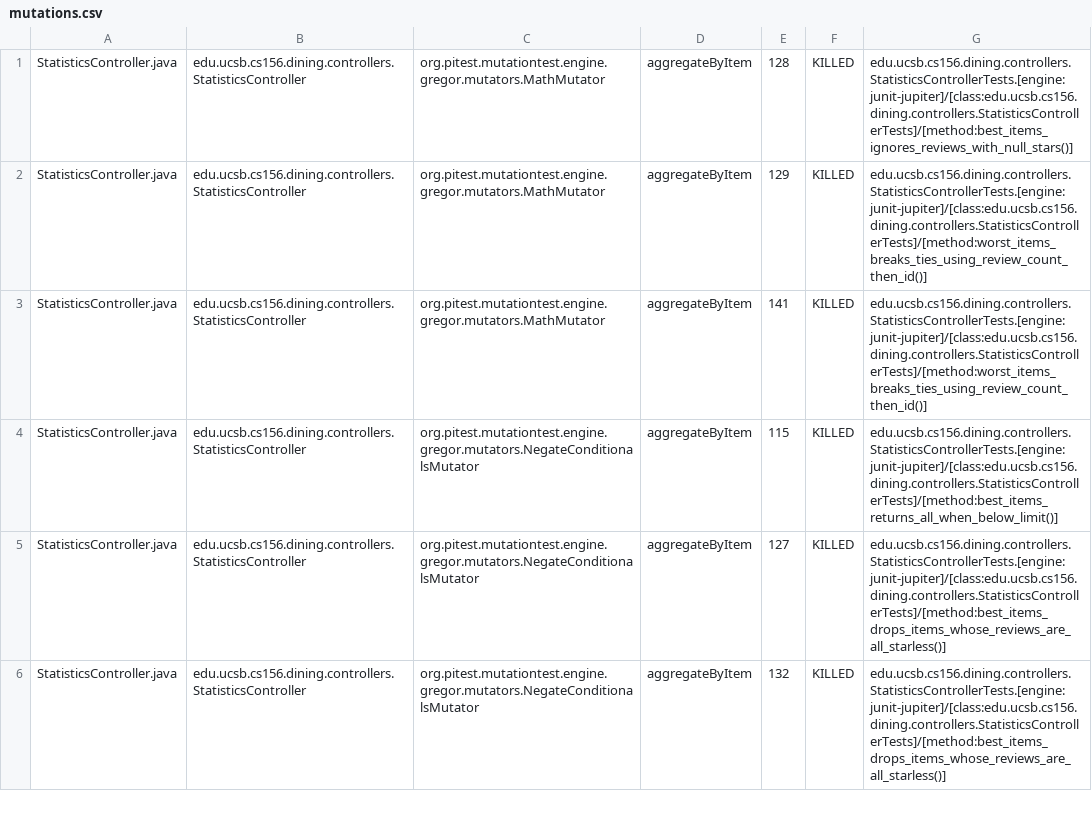
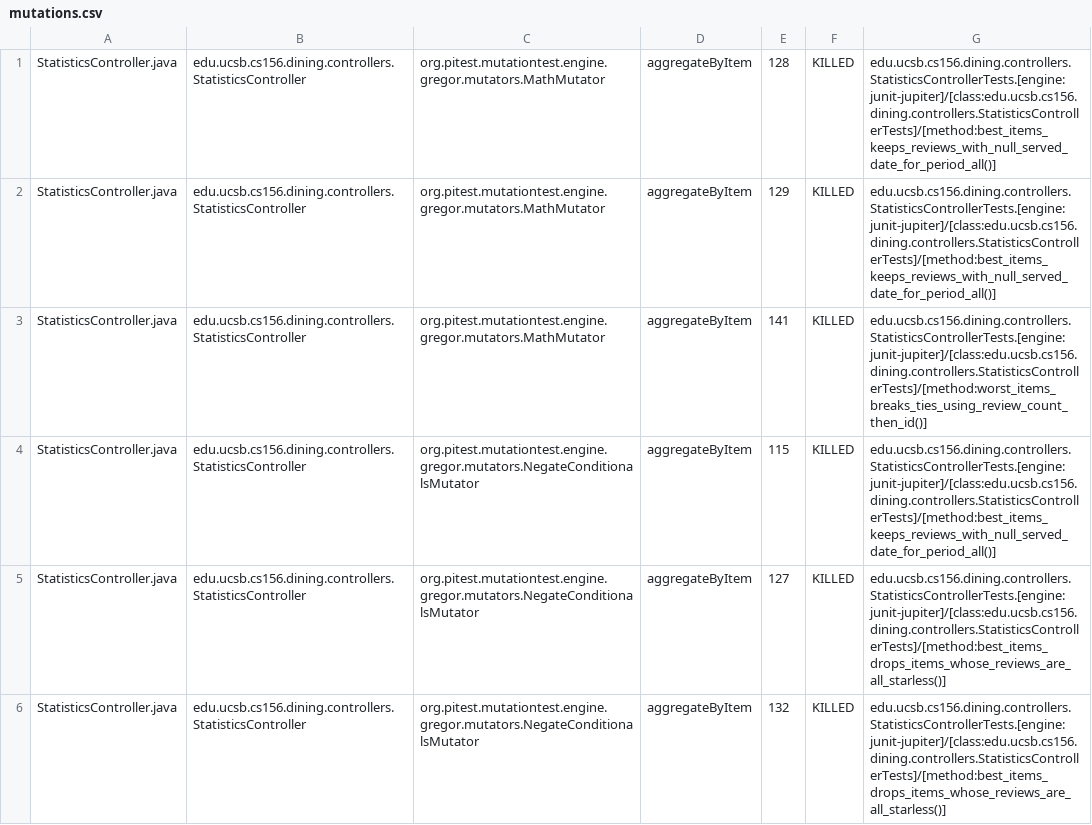
Before and after one commit to ucsb-cs156/proj-dining, a CSV file: prs/137/pitest/mutations.csv, drawn as a sheet; only a part is shown; the diff covers the shown part only.

Commit message:
Deploying to gh-pages from @ ucsb-cs156/proj-dining@82807eecf0b0556f4b404fed433662bdc4121df7 🚀

```diff
--- a/prs/137/pitest/mutations.csv
+++ b/prs/137/pitest/mutations.csv
@@ -1,5 +1,5 @@
-StatisticsController.java,edu.ucsb.cs156.dining.controllers.StatisticsController,org.pitest.mutationtest.engine.gregor.mutators.MathMutator,aggregateByItem,128,KILLED,edu.ucsb.cs156.dining.controllers.StatisticsControllerTests.[engine:junit-jupiter]/[class:edu.ucsb.cs156.dining.controllers.StatisticsControllerTests]/[method:best_items_ignores_reviews_with_null_stars()]
-StatisticsController.java,edu.ucsb.cs156.dining.controllers.StatisticsController,org.pitest.mutationtest.engine.gregor.mutators.MathMutator,aggregateByItem,129,KILLED,edu.ucsb.cs156.dining.controllers.StatisticsControllerTests.[engine:junit-jupiter]/[class:edu.ucsb.cs156.dining.controllers.StatisticsControllerTests]/[method:worst_items_breaks_ties_using_review_count_then_id()]
+StatisticsController.java,edu.ucsb.cs156.dining.controllers.StatisticsController,org.pitest.mutationtest.engine.gregor.mutators.MathMutator,aggregateByItem,128,KILLED,edu.ucsb.cs156.dining.controllers.StatisticsControllerTests.[engine:junit-jupiter]/[class:edu.ucsb.cs156.dining.controllers.StatisticsControllerTests]/[method:best_items_keeps_reviews_with_null_served_date_for_period_all()]
+StatisticsController.java,edu.ucsb.cs156.dining.controllers.StatisticsController,org.pitest.mutationtest.engine.gregor.mutators.MathMutator,aggregateByItem,129,KILLED,edu.ucsb.cs156.dining.controllers.StatisticsControllerTests.[engine:junit-jupiter]/[class:edu.ucsb.cs156.dining.controllers.StatisticsControllerTests]/[method:best_items_keeps_reviews_with_null_served_date_for_period_all()]
 StatisticsController.java,edu.ucsb.cs156.dining.controllers.StatisticsController,org.pitest.mutationtest.engine.gregor.mutators.MathMutator,aggregateByItem,141,KILLED,edu.ucsb.cs156.dining.controllers.StatisticsControllerTests.[engine:junit-jupiter]/[class:edu.ucsb.cs156.dining.controllers.StatisticsControllerTests]/[method:worst_items_breaks_ties_using_review_count_then_id()]
-StatisticsController.java,edu.ucsb.cs156.dining.controllers.StatisticsController,org.pitest.mutationtest.engine.gregor.mutators.NegateConditionalsMutator,aggregateByItem,115,KILLED,edu.ucsb.cs156.dining.controllers.StatisticsControllerTests.[engine:junit-jupiter]/[class:edu.ucsb.cs156.dining.controllers.StatisticsControllerTests]/[method:best_items_returns_all_when_below_limit()]
+StatisticsController.java,edu.ucsb.cs156.dining.controllers.StatisticsController,org.pitest.mutationtest.engine.gregor.mutators.NegateConditionalsMutator,aggregateByItem,115,KILLED,edu.ucsb.cs156.dining.controllers.StatisticsControllerTests.[engine:junit-jupiter]/[class:edu.ucsb.cs156.dining.controllers.StatisticsControllerTests]/[method:best_items_keeps_reviews_with_null_served_date_for_period_all()]
 StatisticsController.java,edu.ucsb.cs156.dining.controllers.StatisticsController,org.pitest.mutationtest.engine.gregor.mutators.NegateConditionalsMutator,aggregateByItem,127,KILLED,edu.ucsb.cs156.dining.controllers.StatisticsControllerTests.[engine:junit-jupiter]/[class:edu.ucsb.cs156.dining.controllers.StatisticsControllerTests]/[method:best_items_drops_items_whose_reviews_are_all_starless()]
```
Also changed, not shown: 1 added row, 1 removed row and 40 edited cells elsewhere in this file, 24 other files.
